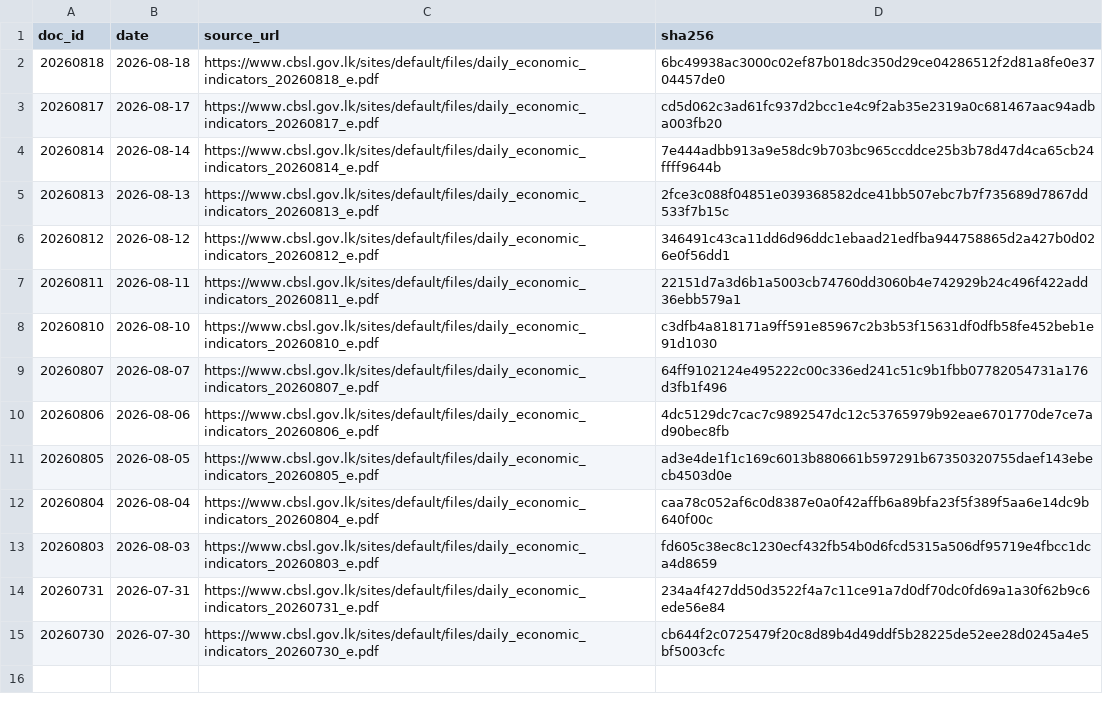
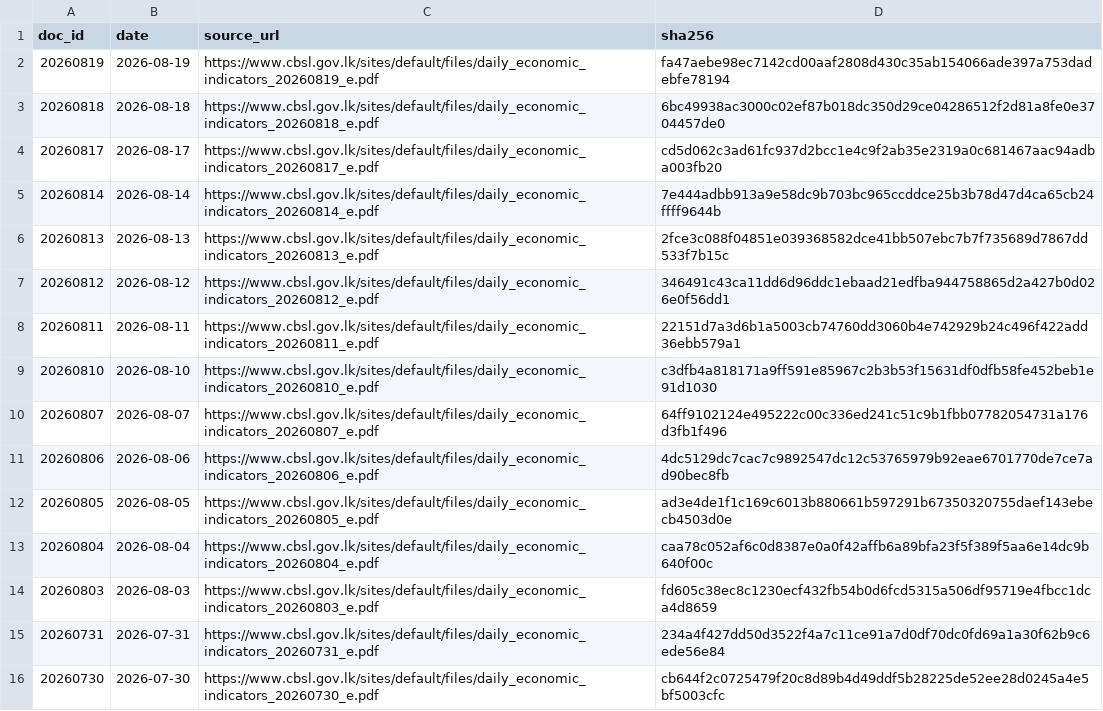
Before and after one commit to zr101/srilanka-data, a TSV file: data/cbsl_daily/docs_all.tsv, drawn as a sheet; the diff names each change by its address in the sheet, - before the commit and + after, or states it on an @@ line.

```diff
--- a/data/cbsl_daily/docs_all.tsv
+++ b/data/cbsl_daily/docs_all.tsv
+row 2: 20260819 | 2026-08-19 | https://www.cbsl.gov.lk/sites/default/files/daily_economic_indicators_20260819_e.pdf | fa47aebe98ec7142cd00aaf2808d430c35ab154066ade397a753dadebfe78194
```
Also changed, not shown: data/cbsl_daily/docs_last100.tsv, 5 other files.
